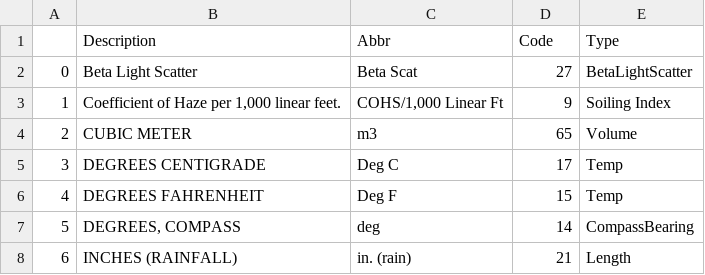
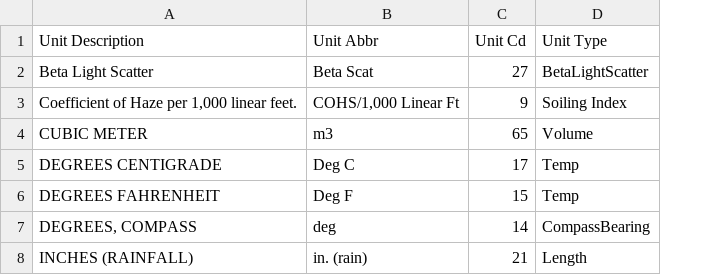
Before and after one commit to Jo-graves/TCEQ_TAMIS_reader, a CSV file: src/ref_files/tceq_units.csv, drawn as a sheet; only a part is shown; removed rows and columns are numbered as before the commit, all else as after; the diff names each change by its address in the sheet, - before the commit and + after, or states it on an @@ line.

```diff
--- a/src/ref_files/tceq_units.csv
+++ b/src/ref_files/tceq_units.csv
-column A, rows 2-8: 0 | 1 | 2 | 3 | 4 | 5 | 6
-row 1:  | Description | Abbr | Code | Type
+row 1: Unit Description | Unit Abbr | Unit Cd | Unit Type
```
Also changed, not shown: src/ref_files/tceq_parameters.csv, 3 other files.
